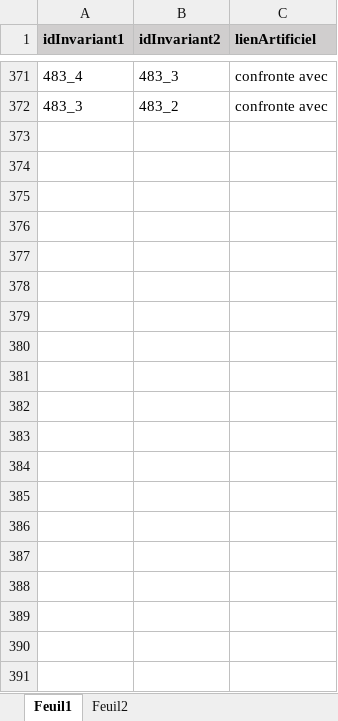
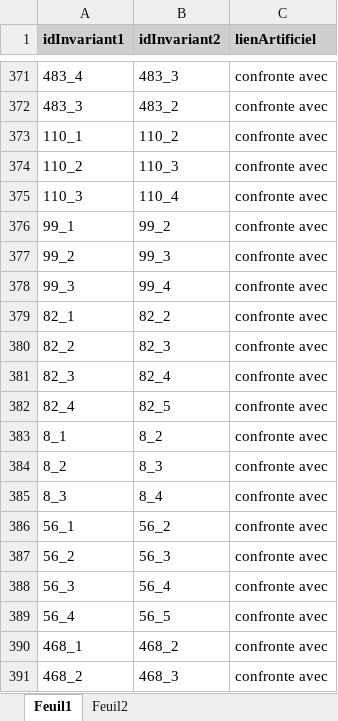
Before and after one commit to CompNet/MedievalAvignon, an Excel workbook: in/analysis/temp/Table_Coupe_Confront_Artificiel.xlsx, sheet Feuil1, drawn as a sheet; only a part is shown, gaps mark what is left out; values as stored, in another font and other column widths than the file's, no borders; the diff covers the shown part only; the diff names each change by its address in the sheet, - before the commit and + after, or states it on an @@ line.

```diff
--- a/in/analysis/temp/Table_Coupe_Confront_Artificiel.xlsx (sheet Feuil1)
+++ b/in/analysis/temp/Table_Coupe_Confront_Artificiel.xlsx (sheet Feuil1)
+row 373: 110_1 | 110_2 | confronte avec
+row 374: 110_2 | 110_3 | confronte avec
+row 375: 110_3 | 110_4 | confronte avec
+row 376: 99_1 | 99_2 | confronte avec
+row 377: 99_2 | 99_3 | confronte avec
+row 378: 99_3 | 99_4 | confronte avec
+row 379: 82_1 | 82_2 | confronte avec
+row 380: 82_2 | 82_3 | confronte avec
+row 381: 82_3 | 82_4 | confronte avec
+row 382: 82_4 | 82_5 | confronte avec
+row 383: 8_1 | 8_2 | confronte avec
+row 384: 8_2 | 8_3 | confronte avec
+row 385: 8_3 | 8_4 | confronte avec
+row 386: 56_1 | 56_2 | confronte avec
+row 387: 56_2 | 56_3 | confronte avec
+row 388: 56_3 | 56_4 | confronte avec
+row 389: 56_4 | 56_5 | confronte avec
+row 390: 468_1 | 468_2 | confronte avec
+row 391: 468_2 | 468_3 | confronte avec
```
Also changed, not shown: 17 added rows elsewhere in this sheet, in/analysis/temp/Table_Coupe_Confront.xlsx, in/analysis/temp/Table_Coupe_Invariant.xlsx, 6 other files.
